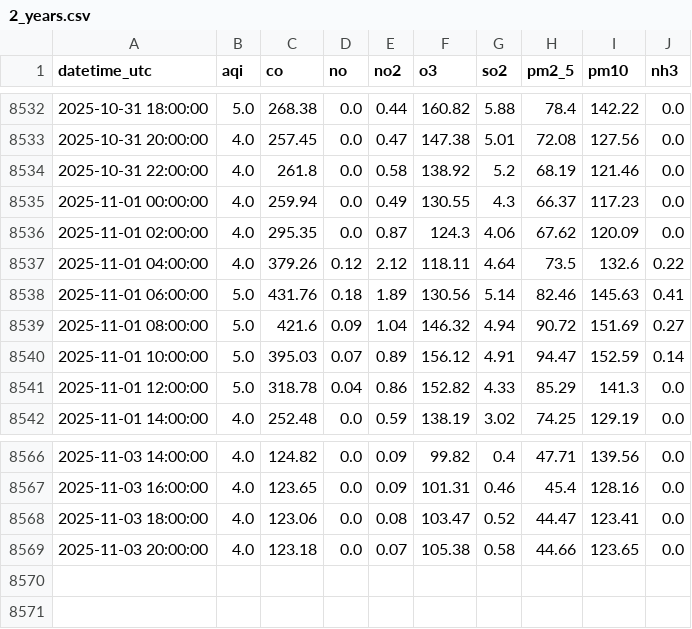
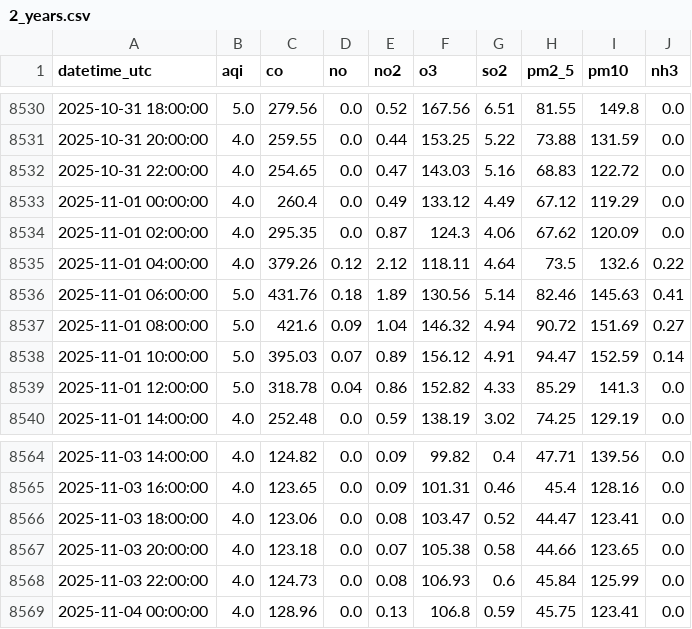
Before and after one commit to savera404/final_pollution_cicd, a CSV file: data/2_years.csv, drawn as a sheet; only a part is shown, gaps mark what is left out; the diff covers the shown part only.

```diff
--- a/data/2_years.csv
+++ b/data/2_years.csv
@@ -8532,5 +8530,5 @@ datetime_utc,aqi,co,no,no2,o3,so2,pm2_5,pm10,nh3
-2025-10-31 18:00:00,5.0,268.38,0.0,0.44,160.82,5.88,78.4,142.22,0.0
-2025-10-31 20:00:00,4.0,257.45,0.0,0.47,147.38,5.01,72.08,127.56,0.0
-2025-10-31 22:00:00,4.0,261.8,0.0,0.58,138.92,5.2,68.19,121.46,0.0
-2025-11-01 00:00:00,4.0,259.94,0.0,0.49,130.55,4.3,66.37,117.23,0.0
+2025-10-31 18:00:00,5.0,279.56,0.0,0.52,167.56,6.51,81.55,149.8,0.0
+2025-10-31 20:00:00,4.0,259.55,0.0,0.44,153.25,5.22,73.88,131.59,0.0
+2025-10-31 22:00:00,4.0,254.65,0.0,0.47,143.03,5.16,68.83,122.72,0.0
+2025-11-01 00:00:00,4.0,260.4,0.0,0.49,133.12,4.49,67.12,119.29,0.0
 2025-11-01 02:00:00,4.0,295.35,0.0,0.87,124.3,4.06,67.62,120.09,0.0
@@ -8569 +8567,3 @@ datetime_utc,aqi,co,no,no2,o3,so2,pm2_5,pm10,nh3
 2025-11-03 20:00:00,4.0,123.18,0.0,0.07,105.38,0.58,44.66,123.65,0.0
+2025-11-03 22:00:00,4.0,124.73,0.0,0.08,106.93,0.6,45.84,125.99,0.0
+2025-11-04 00:00:00,4.0,128.96,0.0,0.13,106.8,0.59,45.75,123.41,0.0
```
Also changed, not shown: 2 removed rows and 60 edited cells elsewhere in this file.
